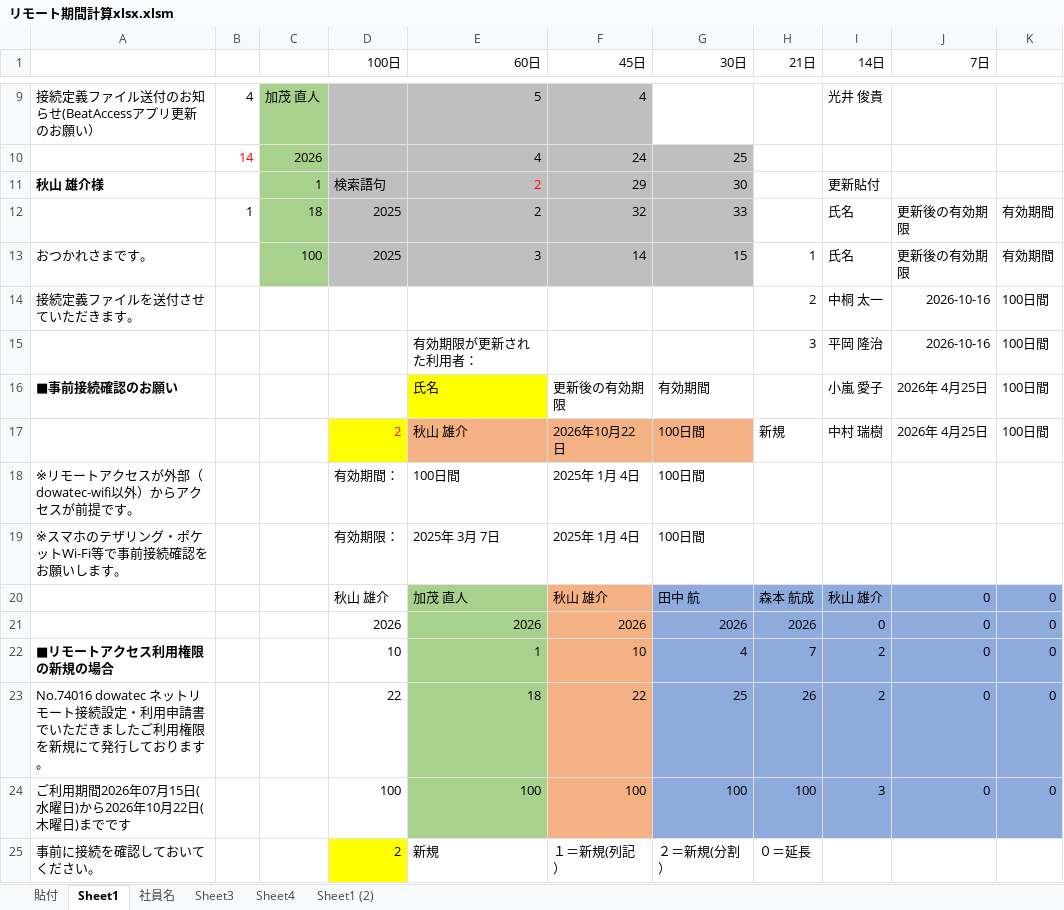
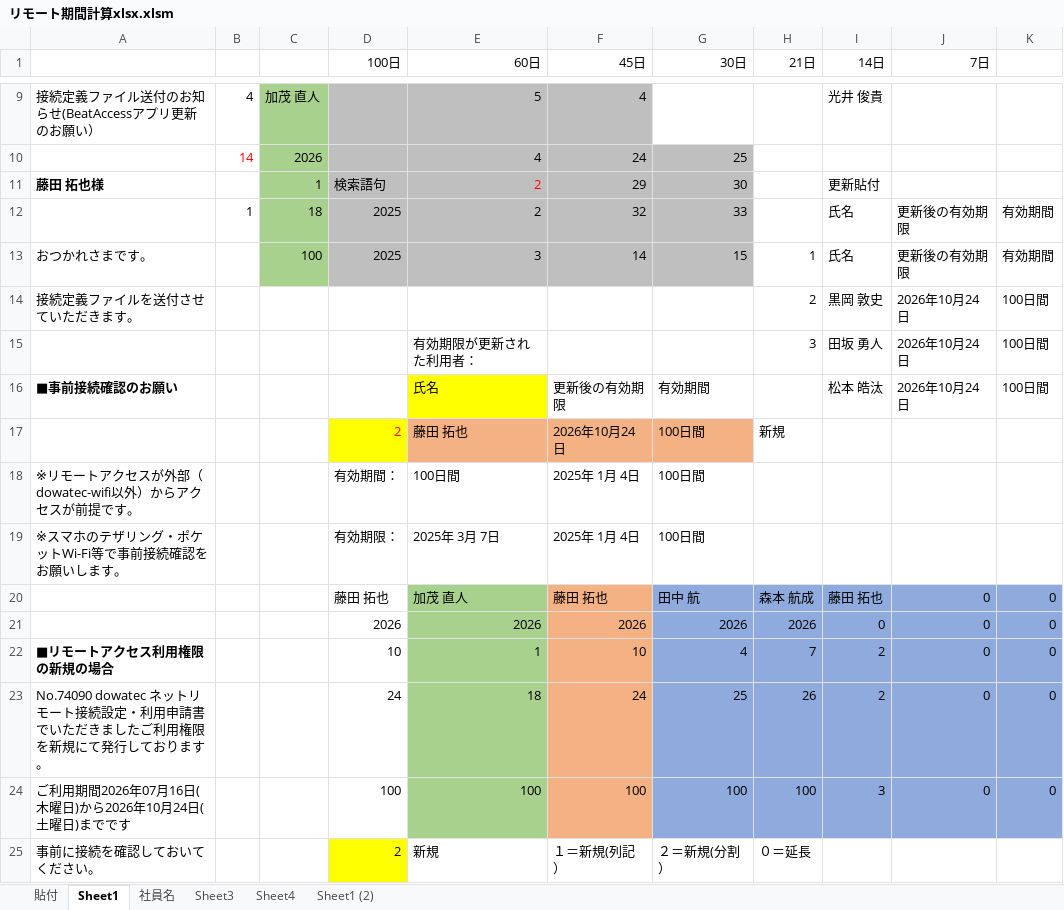
Before and after one commit to saegi3321-tech/excel-practice, an Excel workbook: リモート期間計算xlsx.xlsm, sheet Sheet1, drawn as a sheet; only a part is shown, gaps mark what is left out; values as stored, in another font and other column widths than the file's, no borders; charts and pictures not drawn; the diff covers the shown part only; the diff names each change by its address in the sheet, - before the commit and + after, or states it on an @@ line.

Commit message:
ローカルの変更を保存

```diff
--- a/リモート期間計算xlsx.xlsm (sheet Sheet1)
+++ b/リモート期間計算xlsx.xlsm (sheet Sheet1)
-A11: 秋山 雄介様
+A11: 藤田 拓也様
-I14 (14日): 中桐 太一
+I14 (14日): 黒岡 敦史
-J14:J15 (7日): 2026-10-16
+J14:J15 (7日): 2026年10月24日
-I15 (14日): 平岡 隆治
+I15 (14日): 田坂 勇人
-I16 (14日): 小嵐 愛子
+I16 (14日): 松本 皓汰
-J16 (7日): 2026年 4月25日
+J16 (7日): 2026年10月24日
-E17 (60日): 秋山 雄介
+E17 (60日): 藤田 拓也
-F17 (45日): 2026年10月22日
+F17 (45日): 2026年10月24日
-I17 (14日): 中村 瑞樹
+I17 (14日): (empty)
-J17 (7日): 2026年 4月25日
+J17 (7日): (empty)
-K17: 100日間
+K17: (empty)
-D20 (100日): 秋山 雄介
+D20 (100日): 藤田 拓也
-F20 (45日): 秋山 雄介
+F20 (45日): 藤田 拓也
-I20 (14日): 秋山 雄介
+I20 (14日): 藤田 拓也
-A23: No.74016 dowatec ネット…
+A23: No.74090 dowatec ネット…
-D23 (100日): 22
+D23 (100日): 24
-F23 (45日): 22
+F23 (45日): 24
-A24: ご利用期間2026年07月15日(水曜日)から2026年10月22日(木曜日)までです
+A24: ご利用期間2026年07月16日(木曜日)から2026年10月24日(土曜日)までです
```
Also changed, not shown: 34 edited cells elsewhere in this sheet, sheet 貼付, sheet Sheet1 (2).
